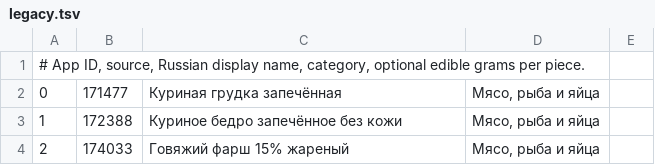
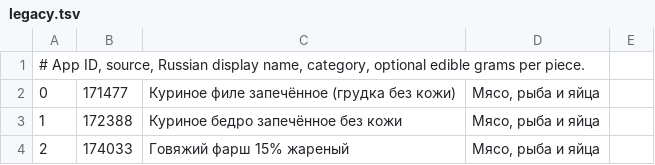
Before and after one commit to D3R3j/calorie-macro-tracker, a TSV file: catalog/legacy.tsv, drawn as a sheet; only a part is shown.

```diff
--- a/catalog/legacy.tsv
+++ b/catalog/legacy.tsv
@@ -1,3 +1,3 @@
 # App ID, source, Russian display name, category, optional edible grams per piece.
-0	171477	Куриная грудка запечённая	Мясо, рыба и яйца
+0	171477	Куриное филе запечённое (грудка без кожи)	Мясо, рыба и яйца
 1	172388	Куриное бедро запечённое без кожи	Мясо, рыба и яйца
```
Also changed, not shown: 12 other files.
